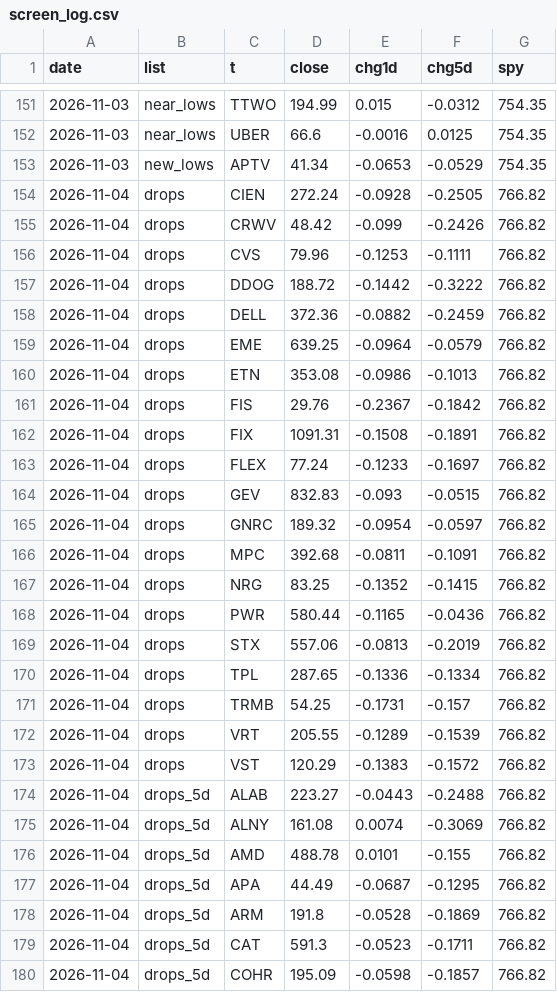
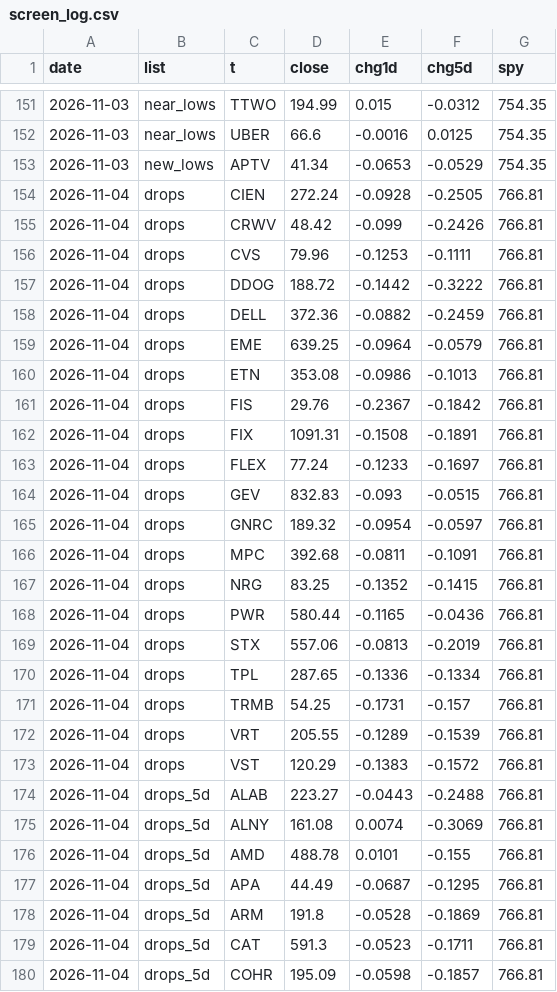
Before and after one commit to yAmeRo6666/sim-prices, a CSV file: screen_log.csv, drawn as a sheet; only a part is shown, gaps mark what is left out; the diff covers the shown part only.

```diff
--- a/screen_log.csv
+++ b/screen_log.csv
@@ -153,28 +153,28 @@ date,list,t,close,chg1d,chg5d,spy
 2026-11-03,new_lows,APTV,41.34,-0.0653,-0.0529,754.35
-2026-11-04,drops,CIEN,272.24,-0.0928,-0.2505,766.82
-2026-11-04,drops,CRWV,48.42,-0.099,-0.2426,766.82
-2026-11-04,drops,CVS,79.96,-0.1253,-0.1111,766.82
-2026-11-04,drops,DDOG,188.72,-0.1442,-0.3222,766.82
-2026-11-04,drops,DELL,372.36,-0.0882,-0.2459,766.82
-2026-11-04,drops,EME,639.25,-0.0964,-0.0579,766.82
-2026-11-04,drops,ETN,353.08,-0.0986,-0.1013,766.82
-2026-11-04,drops,FIS,29.76,-0.2367,-0.1842,766.82
-2026-11-04,drops,FIX,1091.31,-0.1508,-0.1891,766.82
-2026-11-04,drops,FLEX,77.24,-0.1233,-0.1697,766.82
-2026-11-04,drops,GEV,832.83,-0.093,-0.0515,766.82
-2026-11-04,drops,GNRC,189.32,-0.0954,-0.0597,766.82
-2026-11-04,drops,MPC,392.68,-0.0811,-0.1091,766.82
-2026-11-04,drops,NRG,83.25,-0.1352,-0.1415,766.82
-2026-11-04,drops,PWR,580.44,-0.1165,-0.0436,766.82
-2026-11-04,drops,STX,557.06,-0.0813,-0.2019,766.82
-2026-11-04,drops,TPL,287.65,-0.1336,-0.1334,766.82
-2026-11-04,drops,TRMB,54.25,-0.1731,-0.157,766.82
-2026-11-04,drops,VRT,205.55,-0.1289,-0.1539,766.82
-2026-11-04,drops,VST,120.29,-0.1383,-0.1572,766.82
-2026-11-04,drops_5d,ALAB,223.27,-0.0443,-0.2488,766.82
-2026-11-04,drops_5d,ALNY,161.08,0.0074,-0.3069,766.82
-2026-11-04,drops_5d,AMD,488.78,0.0101,-0.155,766.82
-2026-11-04,drops_5d,APA,44.49,-0.0687,-0.1295,766.82
-2026-11-04,drops_5d,ARM,191.8,-0.0528,-0.1869,766.82
-2026-11-04,drops_5d,CAT,591.3,-0.0523,-0.1711,766.82
-2026-11-04,drops_5d,COHR,195.09,-0.0598,-0.1857,766.82
+2026-11-04,drops,CIEN,272.24,-0.0928,-0.2505,766.81
+2026-11-04,drops,CRWV,48.42,-0.099,-0.2426,766.81
+2026-11-04,drops,CVS,79.96,-0.1253,-0.1111,766.81
+2026-11-04,drops,DDOG,188.72,-0.1442,-0.3222,766.81
+2026-11-04,drops,DELL,372.36,-0.0882,-0.2459,766.81
+2026-11-04,drops,EME,639.25,-0.0964,-0.0579,766.81
+2026-11-04,drops,ETN,353.08,-0.0986,-0.1013,766.81
+2026-11-04,drops,FIS,29.76,-0.2367,-0.1842,766.81
+2026-11-04,drops,FIX,1091.31,-0.1508,-0.1891,766.81
+2026-11-04,drops,FLEX,77.24,-0.1233,-0.1697,766.81
+2026-11-04,drops,GEV,832.83,-0.093,-0.0515,766.81
+2026-11-04,drops,GNRC,189.32,-0.0954,-0.0597,766.81
+2026-11-04,drops,MPC,392.68,-0.0811,-0.1091,766.81
+2026-11-04,drops,NRG,83.25,-0.1352,-0.1415,766.81
+2026-11-04,drops,PWR,580.44,-0.1165,-0.0436,766.81
+2026-11-04,drops,STX,557.06,-0.0813,-0.2019,766.81
+2026-11-04,drops,TPL,287.65,-0.1336,-0.1334,766.81
+2026-11-04,drops,TRMB,54.25,-0.1731,-0.157,766.81
+2026-11-04,drops,VRT,205.55,-0.1289,-0.1539,766.81
+2026-11-04,drops,VST,120.29,-0.1383,-0.1572,766.81
+2026-11-04,drops_5d,ALAB,223.27,-0.0443,-0.2488,766.81
+2026-11-04,drops_5d,ALNY,161.08,0.0074,-0.3069,766.81
+2026-11-04,drops_5d,AMD,488.78,0.0101,-0.155,766.81
+2026-11-04,drops_5d,APA,44.49,-0.0687,-0.1295,766.81
+2026-11-04,drops_5d,ARM,191.8,-0.0528,-0.1869,766.81
+2026-11-04,drops_5d,CAT,591.3,-0.0523,-0.1711,766.81
+2026-11-04,drops_5d,COHR,195.09,-0.0598,-0.1857,766.81
```
Also changed, not shown: 28 edited cells elsewhere in this file, thermo_history.csv, 5 other files.
